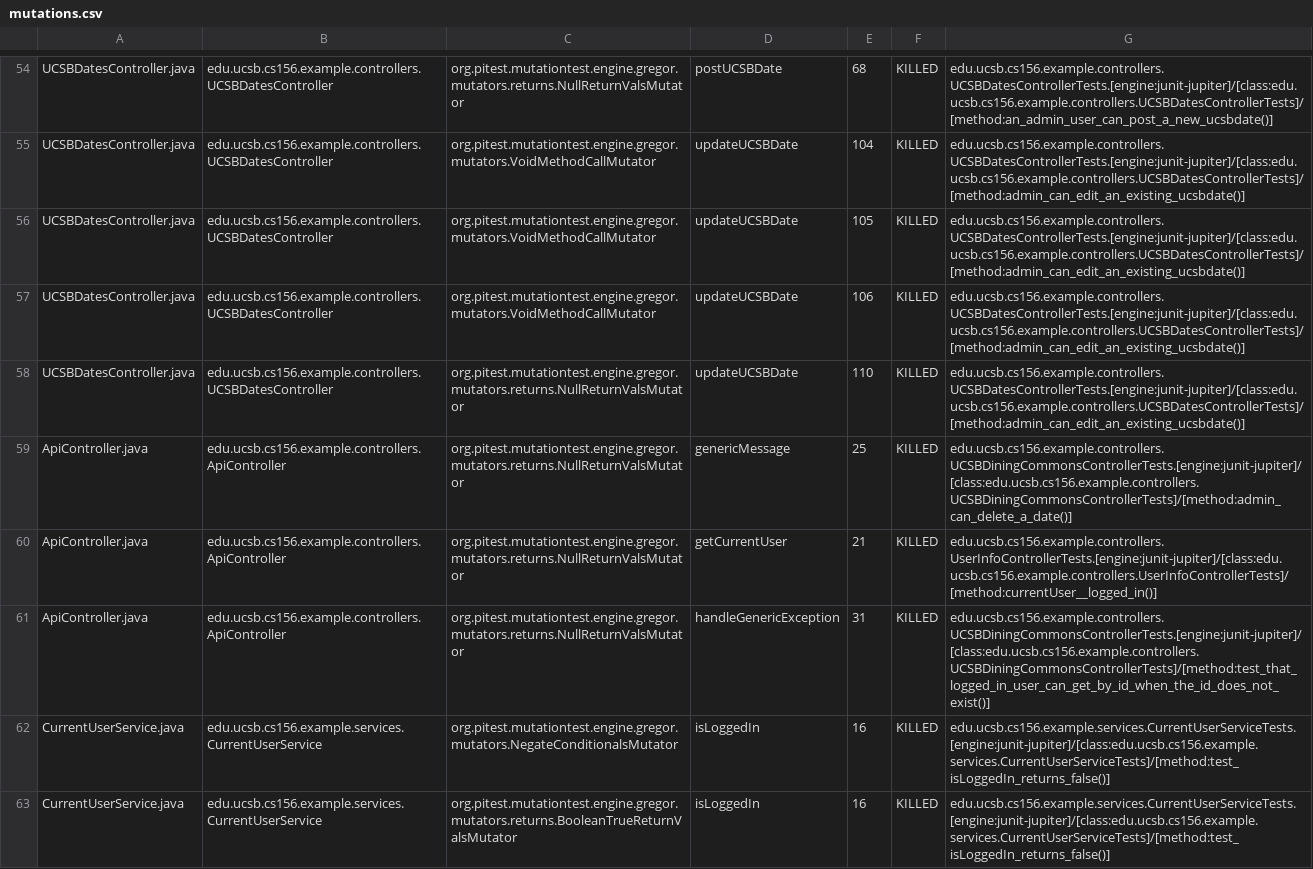
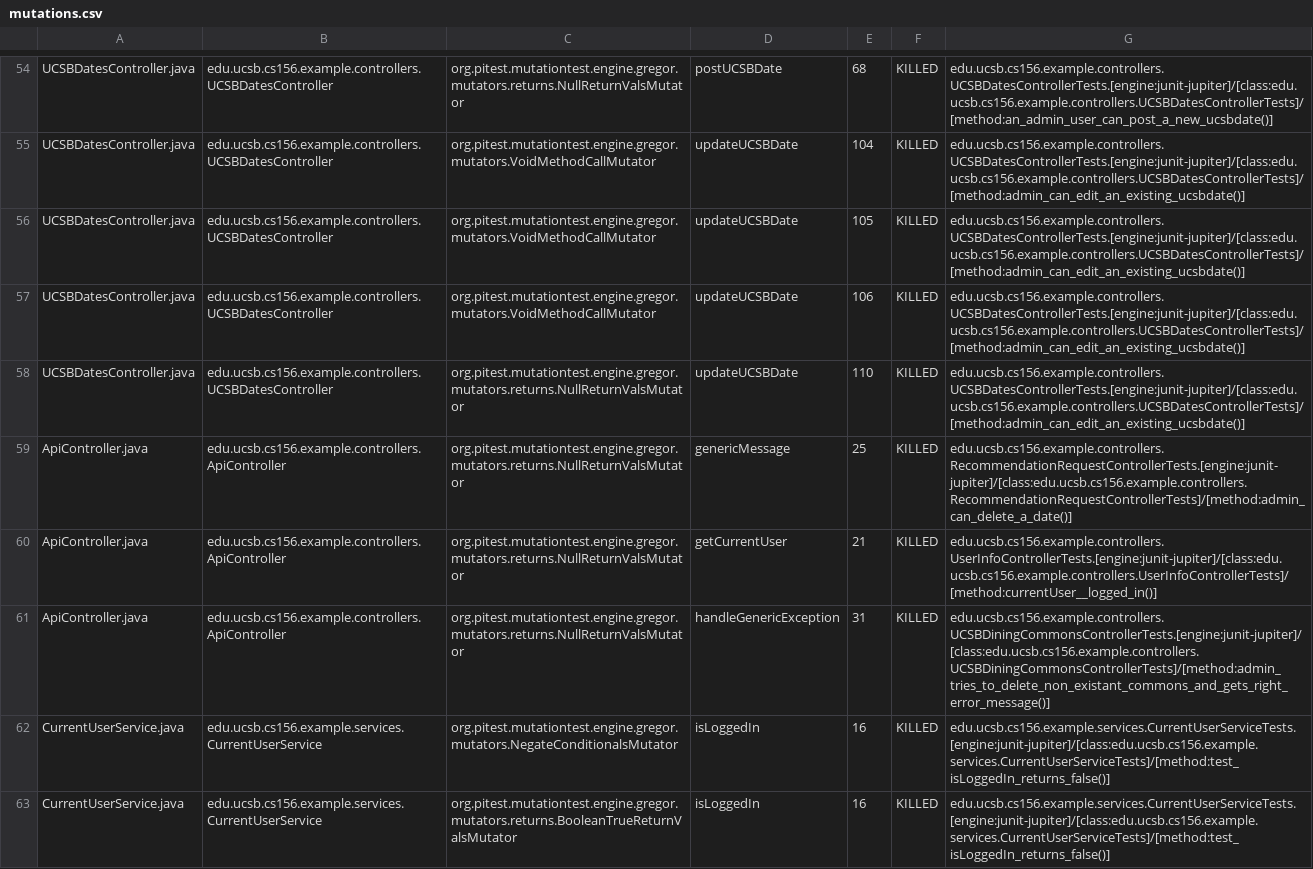
Before and after one commit to ucsb-cs156-w24/team02-w24-5pm-1, a CSV file: prs/55/pitest/mutations.csv, drawn as a sheet; only a part is shown, gaps mark what is left out.

Commit message:
Deploying to gh-pages from @ ucsb-cs156-w24/team02-w24-5pm-1@cbde59f87eec7b10a7d5a5a4051cbfab5859b15a 🚀

```diff
--- a/prs/55/pitest/mutations.csv
+++ b/prs/55/pitest/mutations.csv
@@ -58,5 +58,5 @@ UCSBDatesController.java,edu.ucsb.cs156.example.controllers.UCSBDatesController,
 UCSBDatesController.java,edu.ucsb.cs156.example.controllers.UCSBDatesController,org.pitest.mutationtest.engine.gregor.mutators.returns.NullReturnValsMutator,updateUCSBDate,110,KILLED,edu.ucsb.cs156.example.controllers.UCSBDatesControllerTests.[engine:junit-jupiter]/[class:edu.ucsb.cs156.example.controllers.UCSBDatesControllerTests]/[method:admin_can_edit_an_existing_ucsbdate()]
-ApiController.java,edu.ucsb.cs156.example.controllers.ApiController,org.pitest.mutationtest.engine.gregor.mutators.returns.NullReturnValsMutator,genericMessage,25,KILLED,edu.ucsb.cs156.example.controllers.UCSBDiningCommonsControllerTests.[engine:junit-jupiter]/[class:edu.ucsb.cs156.example.controllers.UCSBDiningCommonsControllerTests]/[method:admin_can_delete_a_date()]
+ApiController.java,edu.ucsb.cs156.example.controllers.ApiController,org.pitest.mutationtest.engine.gregor.mutators.returns.NullReturnValsMutator,genericMessage,25,KILLED,edu.ucsb.cs156.example.controllers.RecommendationRequestControllerTests.[engine:junit-jupiter]/[class:edu.ucsb.cs156.example.controllers.RecommendationRequestControllerTests]/[method:admin_can_delete_a_date()]
 ApiController.java,edu.ucsb.cs156.example.controllers.ApiController,org.pitest.mutationtest.engine.gregor.mutators.returns.NullReturnValsMutator,getCurrentUser,21,KILLED,edu.ucsb.cs156.example.controllers.UserInfoControllerTests.[engine:junit-jupiter]/[class:edu.ucsb.cs156.example.controllers.UserInfoControllerTests]/[method:currentUser__logged_in()]
-ApiController.java,edu.ucsb.cs156.example.controllers.ApiController,org.pitest.mutationtest.engine.gregor.mutators.returns.NullReturnValsMutator,handleGenericException,31,KILLED,edu.ucsb.cs156.example.controllers.UCSBDiningCommonsControllerTests.[engine:junit-jupiter]/[class:edu.ucsb.cs156.example.controllers.UCSBDiningCommonsControllerTests]/[method:test_that_logged_in_user_can_get_by_id_when_the_id_does_not_exist()]
+ApiController.java,edu.ucsb.cs156.example.controllers.ApiController,org.pitest.mutationtest.engine.gregor.mutators.returns.NullReturnValsMutator,handleGenericException,31,KILLED,edu.ucsb.cs156.example.controllers.UCSBDiningCommonsControllerTests.[engine:junit-jupiter]/[class:edu.ucsb.cs156.example.controllers.UCSBDiningCommonsControllerTests]/[method:admin_tries_to_delete_non_existant_commons_and_gets_right_error_message()]
 CurrentUserService.java,edu.ucsb.cs156.example.services.CurrentUserService,org.pitest.mutationtest.engine.gregor.mutators.NegateConditionalsMutator,isLoggedIn,16,KILLED,edu.ucsb.cs156.example.services.CurrentUserServiceTests.[engine:junit-jupiter]/[class:edu.ucsb.cs156.example.services.CurrentUserServiceTests]/[method:test_isLoggedIn_returns_false()]
```
Also changed, not shown: 12 other files.
